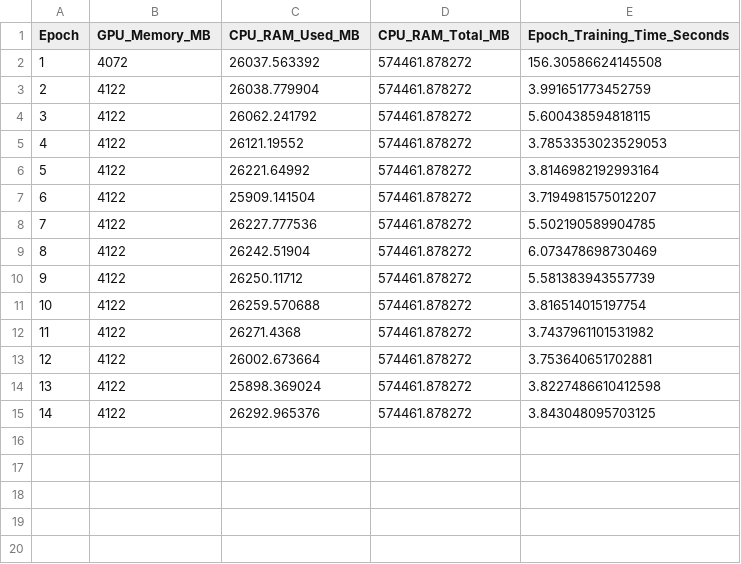
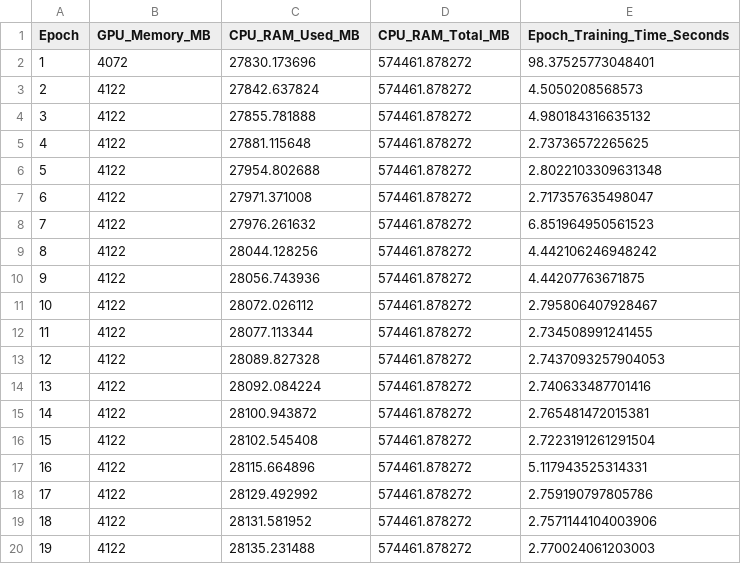
Before and after one commit to PecoraroAnthony/MALIMG-ResNet-vs-DenseNet, a CSV file: project/logs/resnet50_resource_usage.csv, drawn as a sheet.

```diff
--- a/project/logs/resnet50_resource_usage.csv
+++ b/project/logs/resnet50_resource_usage.csv
@@ -1,15 +1,20 @@
 Epoch,GPU_Memory_MB,CPU_RAM_Used_MB,CPU_RAM_Total_MB,Epoch_Training_Time_Seconds
-1,4072,26037.563392,574461.878272,156.30586624145508
-2,4122,26038.779904,574461.878272,3.991651773452759
-3,4122,26062.241792,574461.878272,5.600438594818115
-4,4122,26121.19552,574461.878272,3.7853353023529053
-5,4122,26221.64992,574461.878272,3.8146982192993164
-6,4122,25909.141504,574461.878272,3.7194981575012207
-7,4122,26227.777536,574461.878272,5.502190589904785
-8,4122,26242.51904,574461.878272,6.073478698730469
-9,4122,26250.11712,574461.878272,5.581383943557739
-10,4122,26259.570688,574461.878272,3.816514015197754
-11,4122,26271.4368,574461.878272,3.7437961101531982
-12,4122,26002.673664,574461.878272,3.753640651702881
-13,4122,25898.369024,574461.878272,3.8227486610412598
-14,4122,26292.965376,574461.878272,3.843048095703125
+1,4072,27830.173696,574461.878272,98.37525773048401
+2,4122,27842.637824,574461.878272,4.5050208568573
+3,4122,27855.781888,574461.878272,4.980184316635132
+4,4122,27881.115648,574461.878272,2.73736572265625
+5,4122,27954.802688,574461.878272,2.8022103309631348
+6,4122,27971.371008,574461.878272,2.717357635498047
+7,4122,27976.261632,574461.878272,6.851964950561523
+8,4122,28044.128256,574461.878272,4.442106246948242
+9,4122,28056.743936,574461.878272,4.44207763671875
+10,4122,28072.026112,574461.878272,2.795806407928467
+11,4122,28077.113344,574461.878272,2.734508991241455
+12,4122,28089.827328,574461.878272,2.7437093257904053
+13,4122,28092.084224,574461.878272,2.740633487701416
+14,4122,28100.943872,574461.878272,2.765481472015381
+15,4122,28102.545408,574461.878272,2.7223191261291504
+16,4122,28115.664896,574461.878272,5.117943525314331
+17,4122,28129.492992,574461.878272,2.759190797805786
+18,4122,28131.581952,574461.878272,2.7571144104003906
+19,4122,28135.231488,574461.878272,2.770024061203003
```
Also changed, not shown: project/logs/densenet121_resource_usage.csv, project/logs/densenet169_resource_usage.csv, 14 other files.
